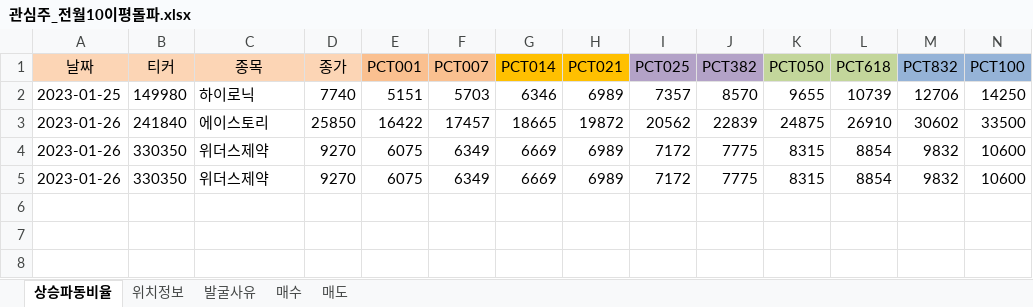
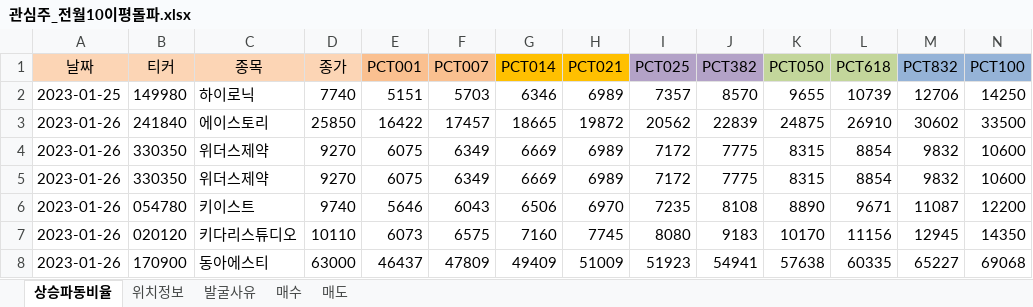
Before and after one commit to wndskim/stock, an Excel workbook: Data/관심주_전월10이평돌파.xlsx, sheet 상승파동비율, drawn as a sheet; only a part is shown; values as stored, in another font and other column widths than the file's, no borders; rows hold the shown columns only; the diff names each change by its address in the sheet, - before the commit and + after, or states it on an @@ line.

Commit message:
Update 관심주_전월10이평돌파.xlsx

```diff
--- a/Data/관심주_전월10이평돌파.xlsx (sheet 상승파동비율)
+++ b/Data/관심주_전월10이평돌파.xlsx (sheet 상승파동비율)
+row 6: 2023-01-26 | 054780 | 키이스트 | 9740 | 5646 | 6043 | 6506 | 6970 | 7235 | 8108 | 8890 | 9671 | 11087 | 12200
+row 7: 2023-01-26 | 020120 | 키다리스튜디오 | 10110 | 6073 | 6575 | 7160 | 7745 | 8080 | 9183 | 10170 | 11156 | 12945 | 14350
+row 8: 2023-01-26 | 170900 | 동아에스티 | 63000 | 46437 | 47809 | 49409 | 51009 | 51923 | 54941 | 57638 | 60335 | 65227 | 69068
```
Also changed, not shown: sheet 위치정보, sheet 발굴사유.
